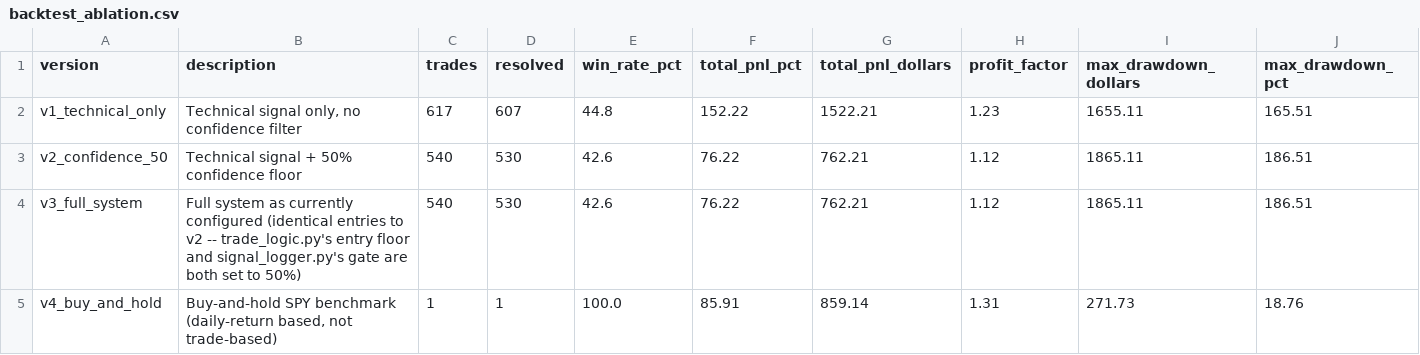
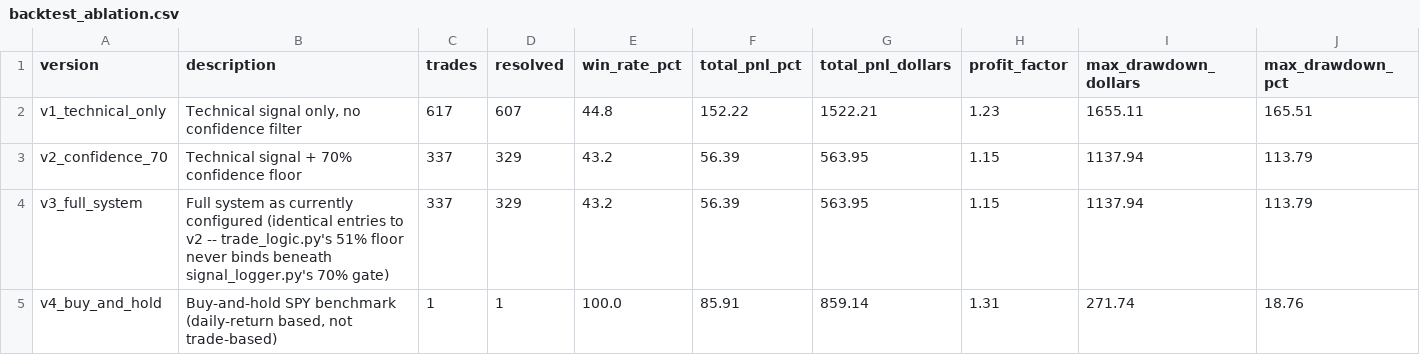
Before and after one commit to pburstyn/kronos-trading-system, a CSV file: logs/backtest_ablation.csv, drawn as a sheet.

```diff
--- a/logs/backtest_ablation.csv
+++ b/logs/backtest_ablation.csv
@@ -2,4 +2,4 @@ version,description,trades,resolved,win_rate_pct,total_pnl_pct,total_pnl_dollars
 v1_technical_only,"Technical signal only, no confidence filter",617,607,44.8,152.22,1522.21,1.23,1655.11,165.51
-v2_confidence_50,Technical signal + 50% confidence floor,540,530,42.6,76.22,762.21,1.12,1865.11,186.51
-v3_full_system,Full system as currently configured (identical entries to v2 -- trade_logic.py's entry floor and signal_logger.py's gate are both set to 50%),540,530,42.6,76.22,762.21,1.12,1865.11,186.51
-v4_buy_and_hold,"Buy-and-hold SPY benchmark (daily-return based, not trade-based)",1,1,100.0,85.91,859.14,1.31,271.73,18.76
+v2_confidence_70,Technical signal + 70% confidence floor,337,329,43.2,56.39,563.95,1.15,1137.94,113.79
+v3_full_system,Full system as currently configured (identical entries to v2 -- trade_logic.py's 51% floor never binds beneath signal_logger.py's 70% gate),337,329,43.2,56.39,563.95,1.15,1137.94,113.79
+v4_buy_and_hold,"Buy-and-hold SPY benchmark (daily-return based, not trade-based)",1,1,100.0,85.91,859.14,1.31,271.74,18.76
```
Also changed, not shown: 4 other files.
